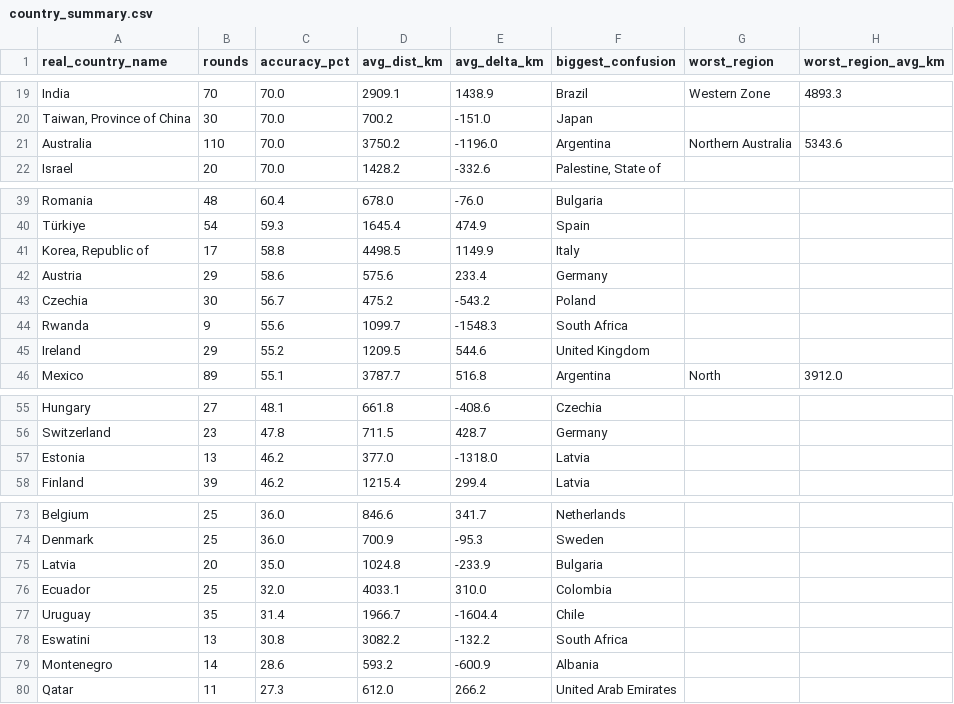
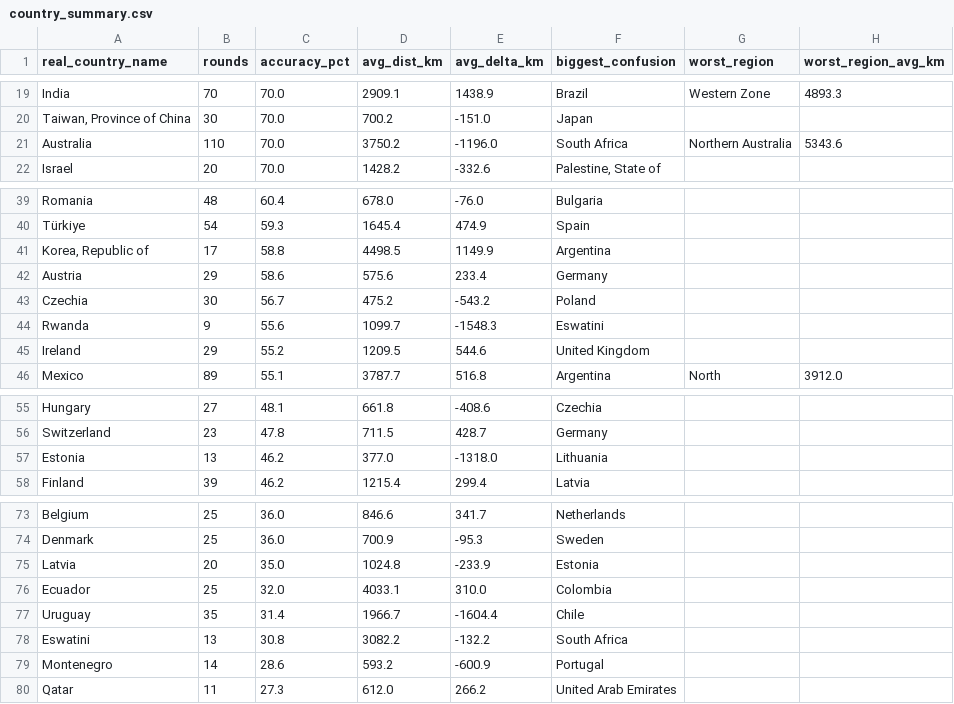
Before and after one commit to pedrosalgado22/Live_Geoguessr_Dashboard, a CSV file: country_summary.csv, drawn as a sheet; only a part is shown, gaps mark what is left out; the diff covers the shown part only.

```diff
--- a/country_summary.csv
+++ b/country_summary.csv
@@ -20,3 +20,3 @@ India,70,70.0,2909.1,1438.9,Brazil,Western Zone,4893.3
 "Taiwan, Province of China",30,70.0,700.2,-151.0,Japan,,
-Australia,110,70.0,3750.2,-1196.0,Argentina,Northern Australia,5343.6
+Australia,110,70.0,3750.2,-1196.0,South Africa,Northern Australia,5343.6
 Israel,20,70.0,1428.2,-332.6,"Palestine, State of",,
@@ -40,6 +40,6 @@ Romania,48,60.4,678.0,-76.0,Bulgaria,,
 Türkiye,54,59.3,1645.4,474.9,Spain,,
-"Korea, Republic of",17,58.8,4498.5,1149.9,Italy,,
+"Korea, Republic of",17,58.8,4498.5,1149.9,Argentina,,
 Austria,29,58.6,575.6,233.4,Germany,,
 Czechia,30,56.7,475.2,-543.2,Poland,,
-Rwanda,9,55.6,1099.7,-1548.3,South Africa,,
+Rwanda,9,55.6,1099.7,-1548.3,Eswatini,,
 Ireland,29,55.2,1209.5,544.6,United Kingdom,,
@@ -56,3 +56,3 @@ Hungary,27,48.1,661.8,-408.6,Czechia,,
 Switzerland,23,47.8,711.5,428.7,Germany,,
-Estonia,13,46.2,377.0,-1318.0,Latvia,,
+Estonia,13,46.2,377.0,-1318.0,Lithuania,,
 Finland,39,46.2,1215.4,299.4,Latvia,,
@@ -74,3 +74,3 @@ Belgium,25,36.0,846.6,341.7,Netherlands,,
 Denmark,25,36.0,700.9,-95.3,Sweden,,
-Latvia,20,35.0,1024.8,-233.9,Bulgaria,,
+Latvia,20,35.0,1024.8,-233.9,Estonia,,
 Ecuador,25,32.0,4033.1,310.0,Colombia,,
@@ -78,3 +78,3 @@ Uruguay,35,31.4,1966.7,-1604.4,Chile,,
 Eswatini,13,30.8,3082.2,-132.2,South Africa,,
-Montenegro,14,28.6,593.2,-600.9,Albania,,
+Montenegro,14,28.6,593.2,-600.9,Portugal,,
 Qatar,11,27.3,612.0,266.2,United Arab Emirates,,
```
Also changed, not shown: 9 edited cells elsewhere in this file.
